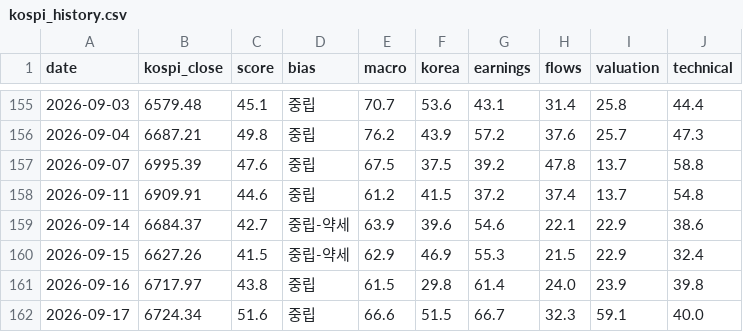
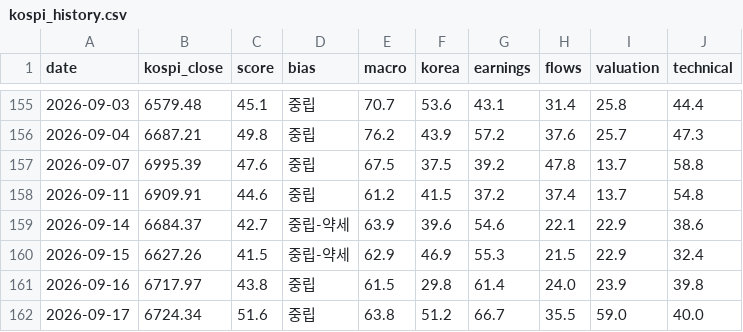
Before and after one commit to kym20031219-code/etf-partner-finder, a CSV file: results/kospi_history.csv, drawn as a sheet; only a part is shown, gaps mark what is left out.

```diff
--- a/results/kospi_history.csv
+++ b/results/kospi_history.csv
@@ -161,2 +161,2 @@ date,kospi_close,score,bias,macro,korea,earnings,flows,valuation,technical
 2026-09-16,6717.97,43.8,중립,61.5,29.8,61.4,24.0,23.9,39.8
-2026-09-17,6724.34,51.6,중립,66.6,51.5,66.7,32.3,59.1,40.0
+2026-09-17,6724.34,51.6,중립,63.8,51.2,66.7,35.5,59.0,40.0
```
Also changed, not shown: 1 other file.
